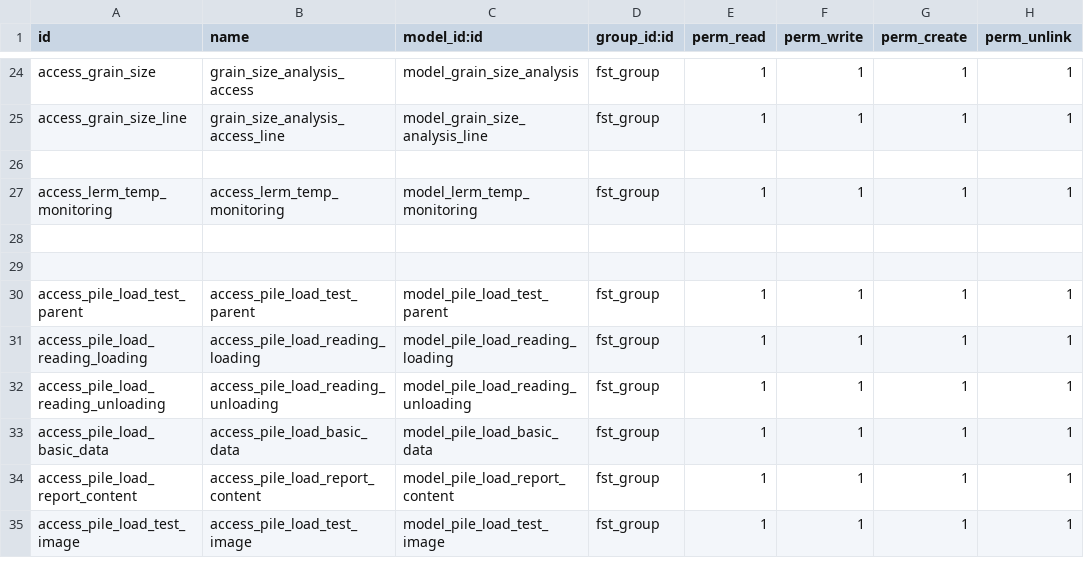
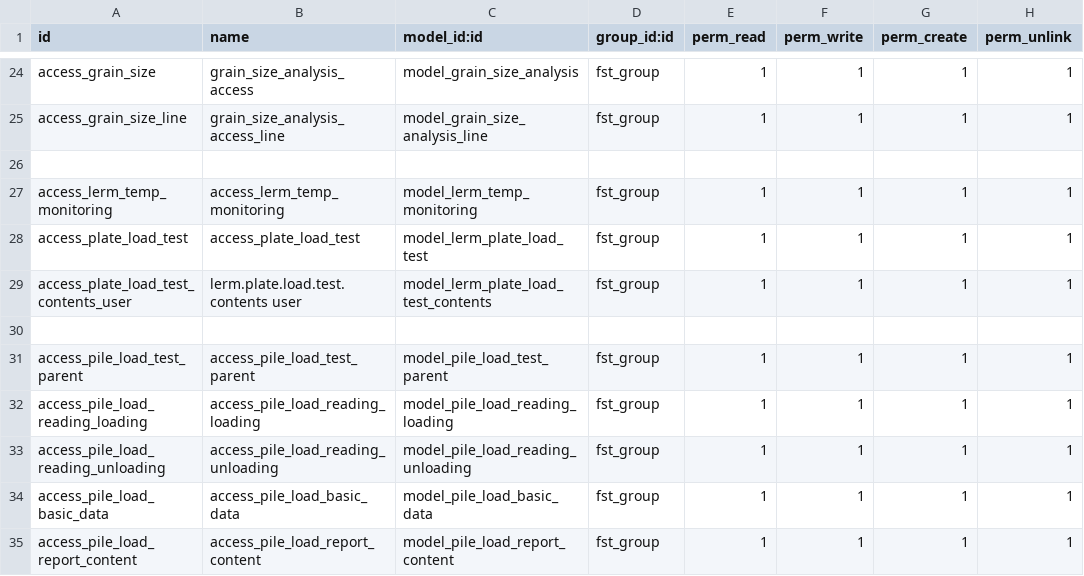
Before and after one commit to Usman-Shaikhnag/lerm_civil_products, a CSV file: fst/security/ir.model.access.csv, drawn as a sheet; only a part is shown, gaps mark what is left out; the shorter side is filled out with more unchanged rows; the diff names each change by its address in the sheet, - before the commit and + after, or states it on an @@ line.

```diff
--- a/fst/security/ir.model.access.csv
+++ b/fst/security/ir.model.access.csv
-row 28: (empty)
+row 28: access_plate_load_test | access_plate_load_test | model_lerm_plate_load_test | fst_group | 1 | 1 | 1 | 1
+row 29: access_plate_load_test_contents_user | lerm.plate.load.test.contents user | model_lerm_plate_load_test_contents | fst_group | 1 | 1 | 1 | 1
```
Also changed, not shown: 10 other files.
